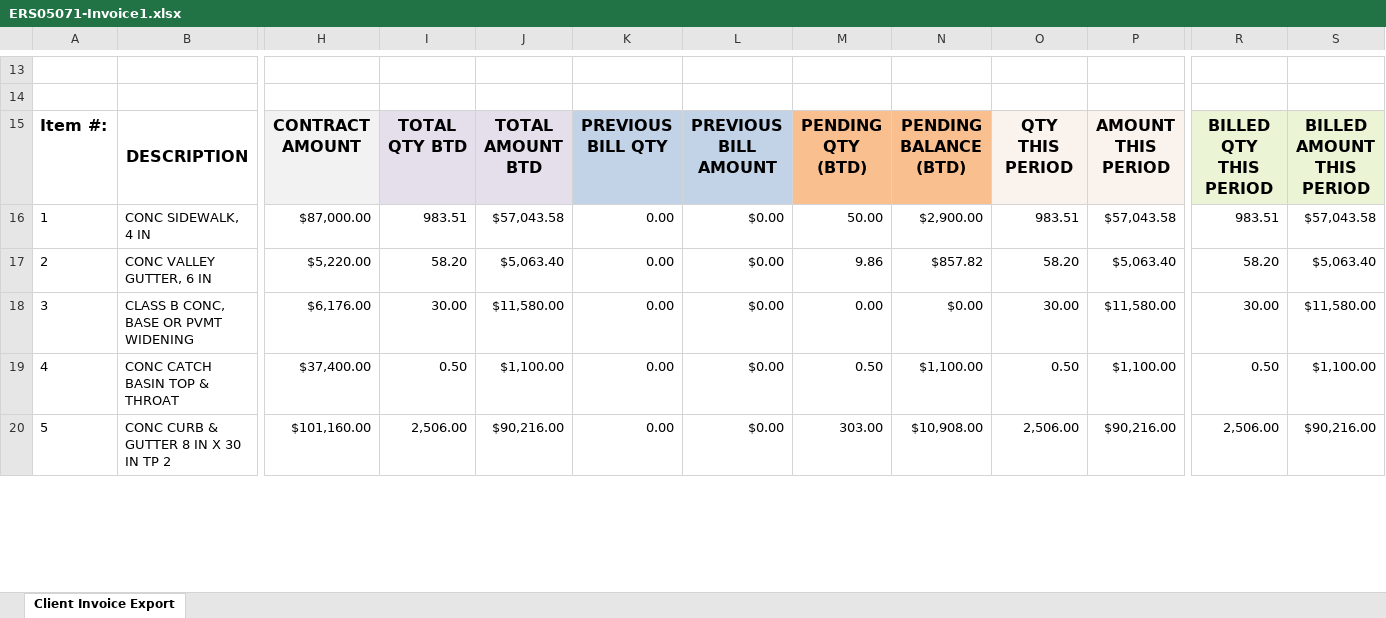
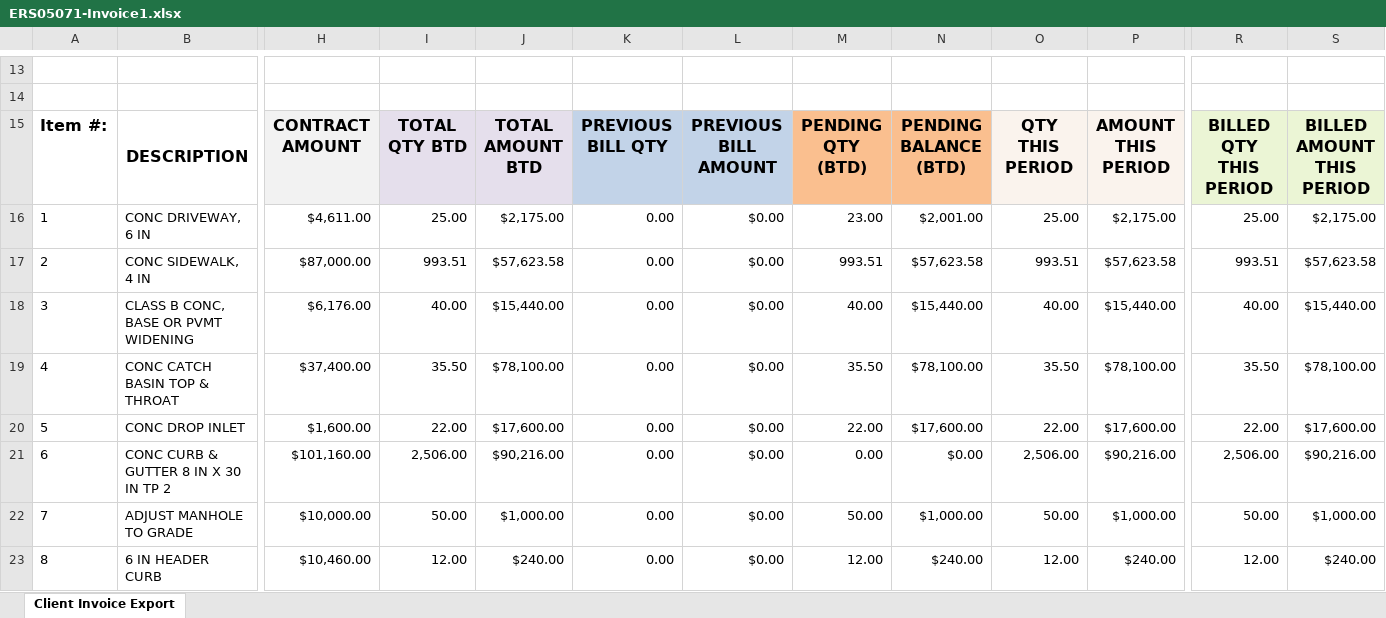
Before and after one commit to aaiglesias85/cag_concrete, an Excel workbook: public/uploads/invoice/ERS05071-Invoice1.xlsx, sheet Client Invoice Export, drawn as a sheet; only a part is shown, gaps mark what is left out; values as stored, in another font and other column widths than the file's, no borders; charts and pictures not drawn; removed rows and columns are numbered as before the commit, all else as after; rows hold the shown columns only; the diff covers the shown part only; the diff names each change by its address in the sheet, - before the commit and + after, or states it on an @@ line.

```diff
--- a/public/uploads/invoice/ERS05071-Invoice1.xlsx (sheet Client Invoice Export)
+++ b/public/uploads/invoice/ERS05071-Invoice1.xlsx (sheet Client Invoice Export)
+row 16: 1 | CONC DRIVEWAY, 6 IN | $4,611.00 | 25.00 | $2,175.00 | 0.00 | $0.00 | 23.00 | $2,001.00 | 25.00 | $2,175.00 | 25.00 | $2,175.00
@@ column A renumbered between rows 17 and 31 @@
-I17: 983.51
+I17: 993.51
-J17: $57,043.58
+J17: $57,623.58
-M17: 50.00
+M17: 993.51
-N17: $2,900.00
+N17: $57,623.58
-O17: 983.51
+O17: 993.51
-P17: $57,043.58
+P17: $57,623.58
-R17: 983.51
+R17: 993.51
-S17: $57,043.58
+S17: $57,623.58
-row 17: 2 | CONC VALLEY GUTTER, 6 IN | $5,220.00 | 58.20 | $5,063.40 | 0.00 | $0.00 | 9.86 | $857.82 | 58.20 | $5,063.40 | 58.20 | $5,063.40
-I18: 30.00
+I18: 40.00
-J18: $11,580.00
+J18: $15,440.00
-M18: 0.00
+M18: 40.00
-N18: $0.00
+N18: $15,440.00
-O18: 30.00
+O18: 40.00
-P18: $11,580.00
+P18: $15,440.00
-R18: 30.00
+R18: 40.00
-S18: $11,580.00
+S18: $15,440.00
-I19: 0.50
+I19: 35.50
-J19: $1,100.00
+J19: $78,100.00
-M19: 0.50
+M19: 35.50
-N19: $1,100.00
+N19: $78,100.00
-O19: 0.50
+O19: 35.50
-P19: $1,100.00
+P19: $78,100.00
-R19: 0.50
+R19: 35.50
-S19: $1,100.00
+S19: $78,100.00
+row 20: 5 | CONC DROP INLET | $1,600.00 | 22.00 | $17,600.00 | 0.00 | $0.00 | 22.00 | $17,600.00 | 22.00 | $17,600.00 | 22.00 | $17,600.00
-M21: 303.00
+M21: 0.00
-N21: $10,908.00
+N21: $0.00
+row 22: 7 | ADJUST MANHOLE TO GRADE | $10,000.00 | 50.00 | $1,000.00 | 0.00 | $0.00 | 50.00 | $1,000.00 | 50.00 | $1,000.00 | 50.00 | $1,000.00
+row 23: 8 | 6 IN HEADER CURB | $10,460.00 | 12.00 | $240.00 | 0.00 | $0.00 | 12.00 | $240.00 | 12.00 | $240.00 | 12.00 | $240.00
```
Also changed, not shown: 3 added rows and 34 edited cells elsewhere in this sheet, formulas that keep their value, 1 other file.
